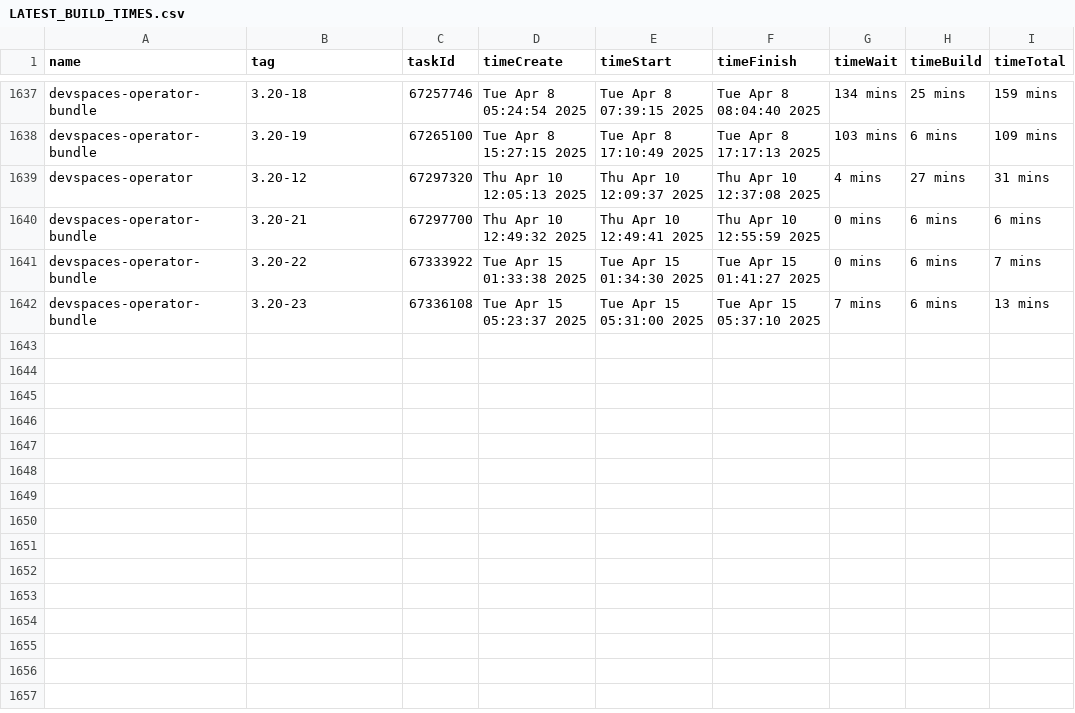
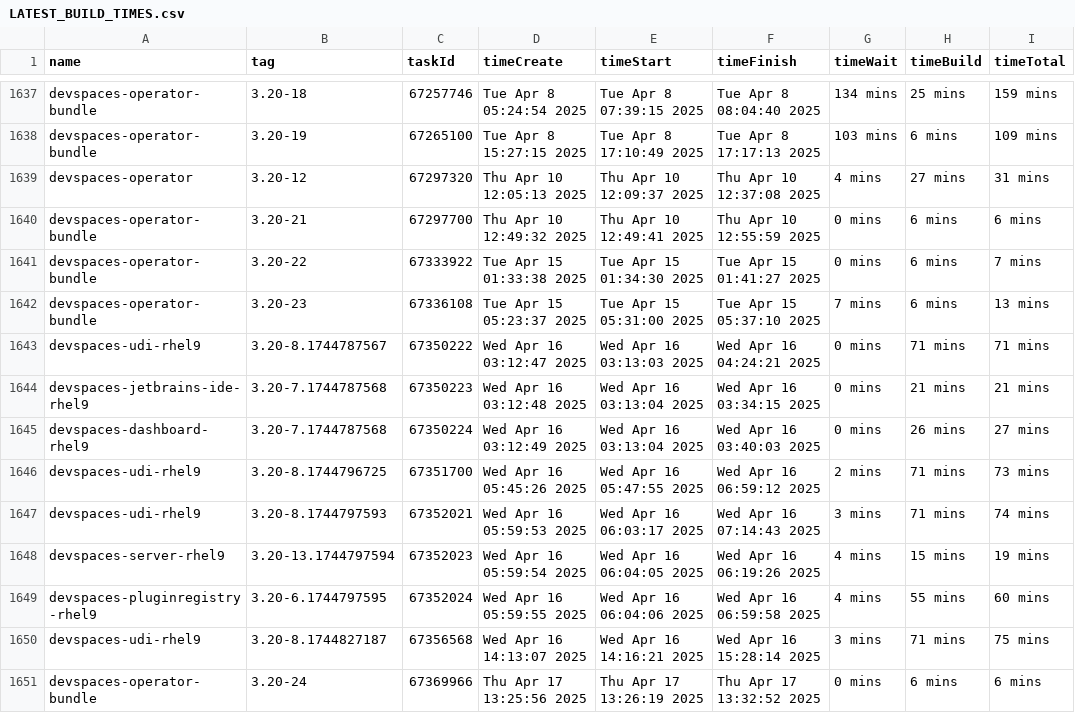
Before and after one commit to crw-qe/devspaces, a CSV file: dependencies/LATEST_BUILD_TIMES.csv, drawn as a sheet; only a part is shown, gaps mark what is left out.

Commit message:
chore: Update dependencies/LATEST_IMAGES, COMMITS, DIGESTS, INDEXES, BUILD_TIMES
Signed-off-by: devspacesbuild <devspacesbuild@redhat.com>

```diff
--- a/dependencies/LATEST_BUILD_TIMES.csv
+++ b/dependencies/LATEST_BUILD_TIMES.csv
@@ -1642 +1642,10 @@
 "devspaces-operator-bundle","3.20-23",67336108,"Tue Apr 15 05:23:37 2025","Tue Apr 15 05:31:00 2025","Tue Apr 15 05:37:10 2025","7 mins","6 mins","13 mins"
+"devspaces-udi-rhel9","3.20-8.1744787567",67350222,"Wed Apr 16 03:12:47 2025","Wed Apr 16 03:13:03 2025","Wed Apr 16 04:24:21 2025","0 mins","71 mins","71 mins"
+"devspaces-jetbrains-ide-rhel9","3.20-7.1744787568",67350223,"Wed Apr 16 03:12:48 2025","Wed Apr 16 03:13:04 2025","Wed Apr 16 03:34:15 2025","0 mins","21 mins","21 mins"
+"devspaces-dashboard-rhel9","3.20-7.1744787568",67350224,"Wed Apr 16 03:12:49 2025","Wed Apr 16 03:13:04 2025","Wed Apr 16 03:40:03 2025","0 mins","26 mins","27 mins"
+"devspaces-udi-rhel9","3.20-8.1744796725",67351700,"Wed Apr 16 05:45:26 2025","Wed Apr 16 05:47:55 2025","Wed Apr 16 06:59:12 2025","2 mins","71 mins","73 mins"
+"devspaces-udi-rhel9","3.20-8.1744797593",67352021,"Wed Apr 16 05:59:53 2025","Wed Apr 16 06:03:17 2025","Wed Apr 16 07:14:43 2025","3 mins","71 mins","74 mins"
+"devspaces-server-rhel9","3.20-13.1744797594",67352023,"Wed Apr 16 05:59:54 2025","Wed Apr 16 06:04:05 2025","Wed Apr 16 06:19:26 2025","4 mins","15 mins","19 mins"
+"devspaces-pluginregistry-rhel9","3.20-6.1744797595",67352024,"Wed Apr 16 05:59:55 2025","Wed Apr 16 06:04:06 2025","Wed Apr 16 06:59:58 2025","4 mins","55 mins","60 mins"
+"devspaces-udi-rhel9","3.20-8.1744827187",67356568,"Wed Apr 16 14:13:07 2025","Wed Apr 16 14:16:21 2025","Wed Apr 16 15:28:14 2025","3 mins","71 mins","75 mins"
+"devspaces-operator-bundle","3.20-24",67369966,"Thu Apr 17 13:25:56 2025","Thu Apr 17 13:26:19 2025","Thu Apr 17 13:32:52 2025","0 mins","6 mins","6 mins"
```
Also changed, not shown: 6 other files.
